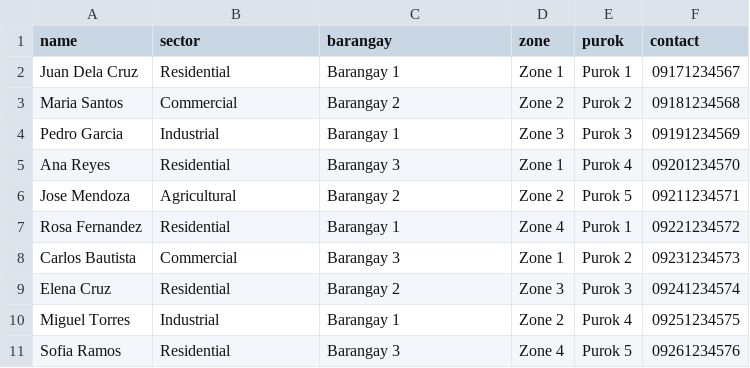
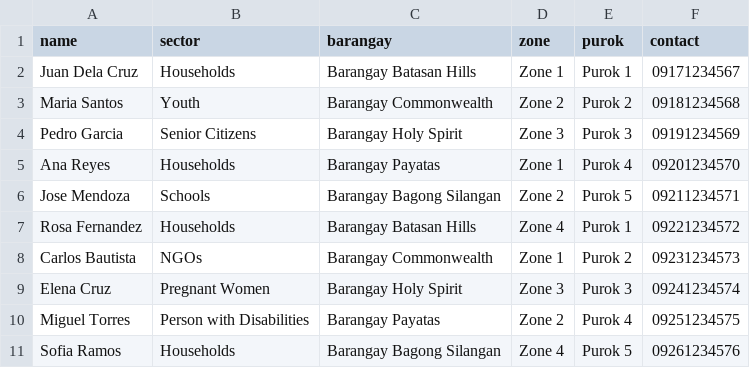
Before and after one commit to sophiadanielle/public-safety-campaign-system, a CSV file: public/samples/sample_members_import.csv, drawn as a sheet.

```diff
--- a/public/samples/sample_members_import.csv
+++ b/public/samples/sample_members_import.csv
@@ -1,11 +1,11 @@
 name,sector,barangay,zone,purok,contact
-Juan Dela Cruz,Residential,Barangay 1,Zone 1,Purok 1,09171234567
-Maria Santos,Commercial,Barangay 2,Zone 2,Purok 2,09181234568
-Pedro Garcia,Industrial,Barangay 1,Zone 3,Purok 3,09191234569
-Ana Reyes,Residential,Barangay 3,Zone 1,Purok 4,09201234570
-Jose Mendoza,Agricultural,Barangay 2,Zone 2,Purok 5,09211234571
-Rosa Fernandez,Residential,Barangay 1,Zone 4,Purok 1,09221234572
-Carlos Bautista,Commercial,Barangay 3,Zone 1,Purok 2,09231234573
-Elena Cruz,Residential,Barangay 2,Zone 3,Purok 3,09241234574
-Miguel Torres,Industrial,Barangay 1,Zone 2,Purok 4,09251234575
-Sofia Ramos,Residential,Barangay 3,Zone 4,Purok 5,09261234576
+Juan Dela Cruz,Households,Barangay Batasan Hills,Zone 1,Purok 1,09171234567
+Maria Santos,Youth,Barangay Commonwealth,Zone 2,Purok 2,09181234568
+Pedro Garcia,Senior Citizens,Barangay Holy Spirit,Zone 3,Purok 3,09191234569
+Ana Reyes,Households,Barangay Payatas,Zone 1,Purok 4,09201234570
+Jose Mendoza,Schools,Barangay Bagong Silangan,Zone 2,Purok 5,09211234571
+Rosa Fernandez,Households,Barangay Batasan Hills,Zone 4,Purok 1,09221234572
+Carlos Bautista,NGOs,Barangay Commonwealth,Zone 1,Purok 2,09231234573
+Elena Cruz,Pregnant Women,Barangay Holy Spirit,Zone 3,Purok 3,09241234574
+Miguel Torres,Person with Disabilities,Barangay Payatas,Zone 2,Purok 4,09251234575
+Sofia Ramos,Households,Barangay Bagong Silangan,Zone 4,Purok 5,09261234576
```
Also changed, not shown: 9 other files.
